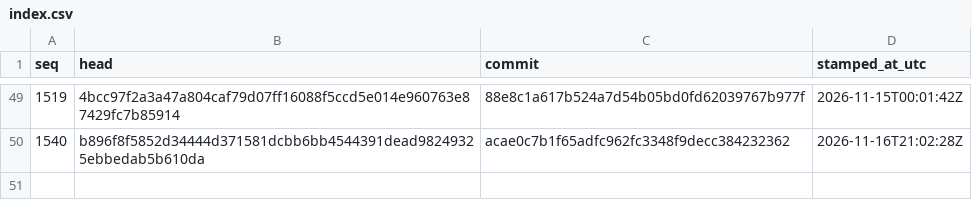
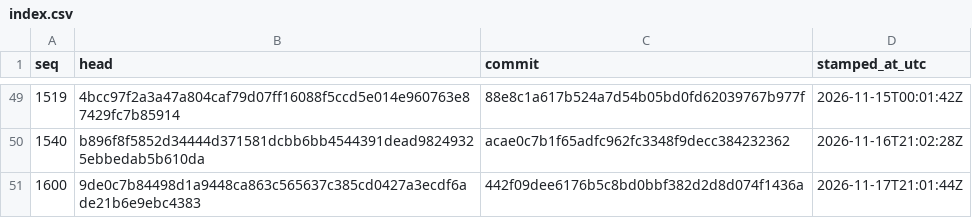
Before and after one commit to stffnpndt/tbs-trade-proof, a CSV file: index.csv, drawn as a sheet; only a part is shown, gaps mark what is left out.

```diff
--- a/index.csv
+++ b/index.csv
@@ -50 +50,2 @@ seq,head,commit,stamped_at_utc
 1540,b896f8f5852d34444d371581dcbb6bb4544391dead98249325ebbedab5b610da,acae0c7b1f65adfc962fc3348f9decc384232362,2026-11-16T21:02:28Z
+1600,9de0c7b84498d1a9448ca863c565637c385cd0427a3ecdf6ade21b6e9ebc4383,442f09dee6176b5c8bd0bbf382d2d8d074f1436a,2026-11-17T21:01:44Z
```
Also changed, not shown: 2 other files.
